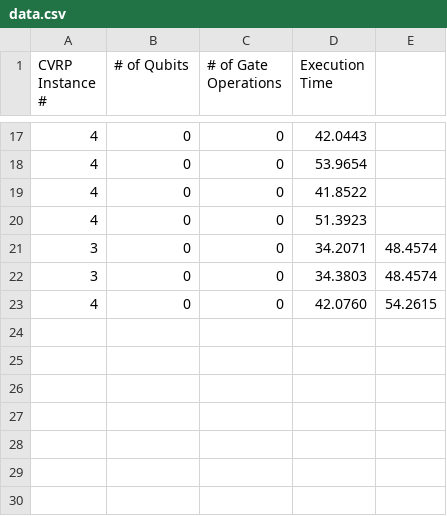
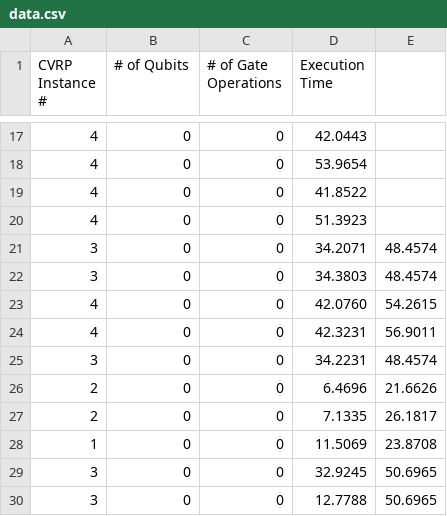
Before and after one commit to PouliotAlexis/QuantumCT-RTRC-qBraid-Challenge, a CSV file: data/data.csv, drawn as a sheet; only a part is shown, gaps mark what is left out.

```diff
--- a/data/data.csv
+++ b/data/data.csv
@@ -23 +23,8 @@ CVRP Instance #,# of Qubits,# of Gate Operations,Execution Time
 4,0,0,42.0760,54.2615
+4,0,0,42.3231,56.9011
+3,0,0,34.2231,48.4574
+2,0,0,6.4696,21.6626
+2,0,0,7.1335,26.1817
+1,0,0,11.5069,23.8708
+3,0,0,32.9245,50.6965
+3,0,0,12.7788,50.6965
```
Also changed, not shown: data/optimal_results.csv, 7 other files.
